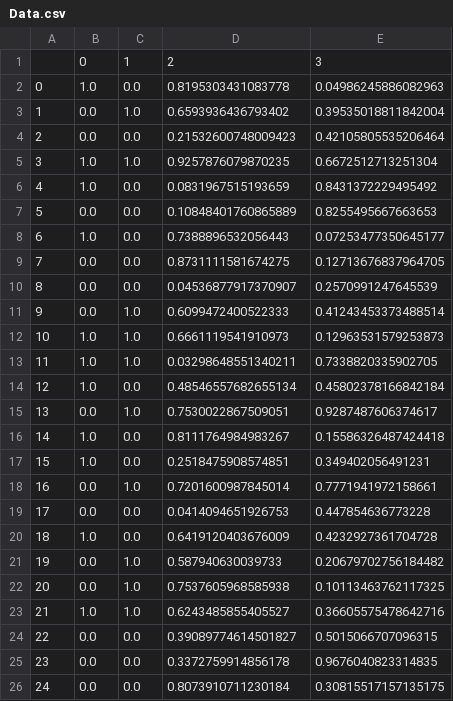
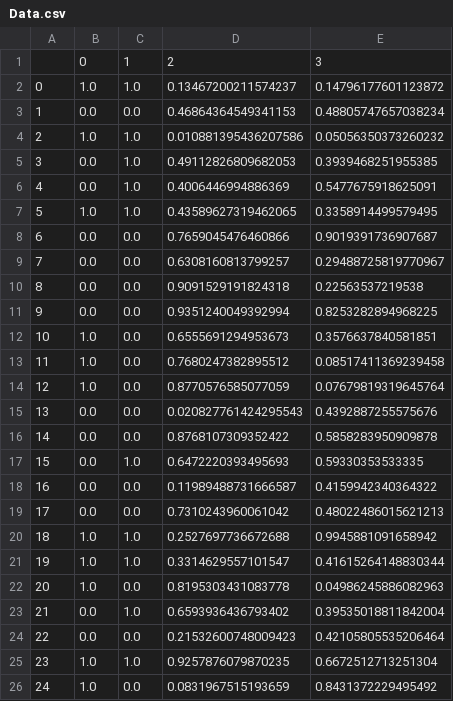
Before and after one commit to ChristophRaab/rrslvq, a CSV file: plots/Data.csv, drawn as a sheet; only a part is shown; the shorter side is filled out with more unchanged rows; addresses are those after the commit; the diff names each change by its address in the sheet, - before the commit and + after, or states it on an @@ line.

```diff
--- a/plots/Data.csv
+++ b/plots/Data.csv
+row 2: 0 | 1.0 | 1.0 | 0.13467200211574237 | 0.14796177601123872
+row 3: 1 | 0.0 | 0.0 | 0.46864364549341153 | 0.48805747657038234
+row 4: 2 | 1.0 | 1.0 | 0.010881395436207586 | 0.05056350373260232
+row 5: 3 | 0.0 | 1.0 | 0.49112826809682053 | 0.3939468251955385
+row 6: 4 | 0.0 | 1.0 | 0.4006446994886369 | 0.5477675918625091
+row 7: 5 | 1.0 | 1.0 | 0.43589627319462065 | 0.3358914499579495
+row 8: 6 | 0.0 | 0.0 | 0.7659045476460866 | 0.9019391736907687
+row 9: 7 | 0.0 | 0.0 | 0.6308160813799257 | 0.29488725819770967
+row 10: 8 | 0.0 | 0.0 | 0.9091529191824318 | 0.22563537219538
+row 11: 9 | 0.0 | 0.0 | 0.9351240049392994 | 0.8253282894968225
+row 12: 10 | 1.0 | 0.0 | 0.6555691294953673 | 0.3576637840581851
+row 13: 11 | 1.0 | 0.0 | 0.7680247382895512 | 0.08517411369239458
+row 14: 12 | 1.0 | 0.0 | 0.8770576585077059 | 0.07679819319645764
+row 15: 13 | 0.0 | 0.0 | 0.020827761424295543 | 0.4392887255575676
+row 16: 14 | 0.0 | 0.0 | 0.8768107309352422 | 0.5858283950909878
+row 17: 15 | 0.0 | 1.0 | 0.6472220393495693 | 0.59330353533335
+row 18: 16 | 0.0 | 0.0 | 0.11989488731666587 | 0.4159942340364322
+row 19: 17 | 0.0 | 0.0 | 0.7310243960061042 | 0.48022486015621213
+row 20: 18 | 1.0 | 1.0 | 0.2527697736672688 | 0.9945881091658942
+row 21: 19 | 1.0 | 1.0 | 0.3314629557101547 | 0.41615264148830344
@@ column A renumbered from row 22 down @@
```
Also changed, not shown: plots/Labels.csv, plots/Prototypes1.csv, 19 other files.
